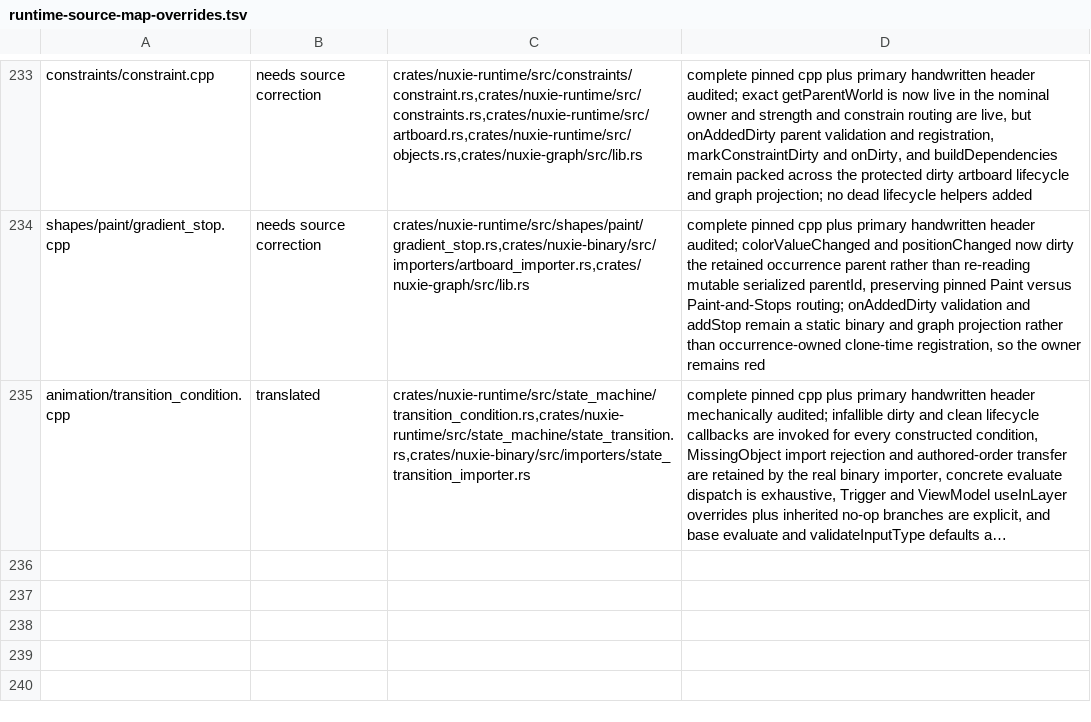
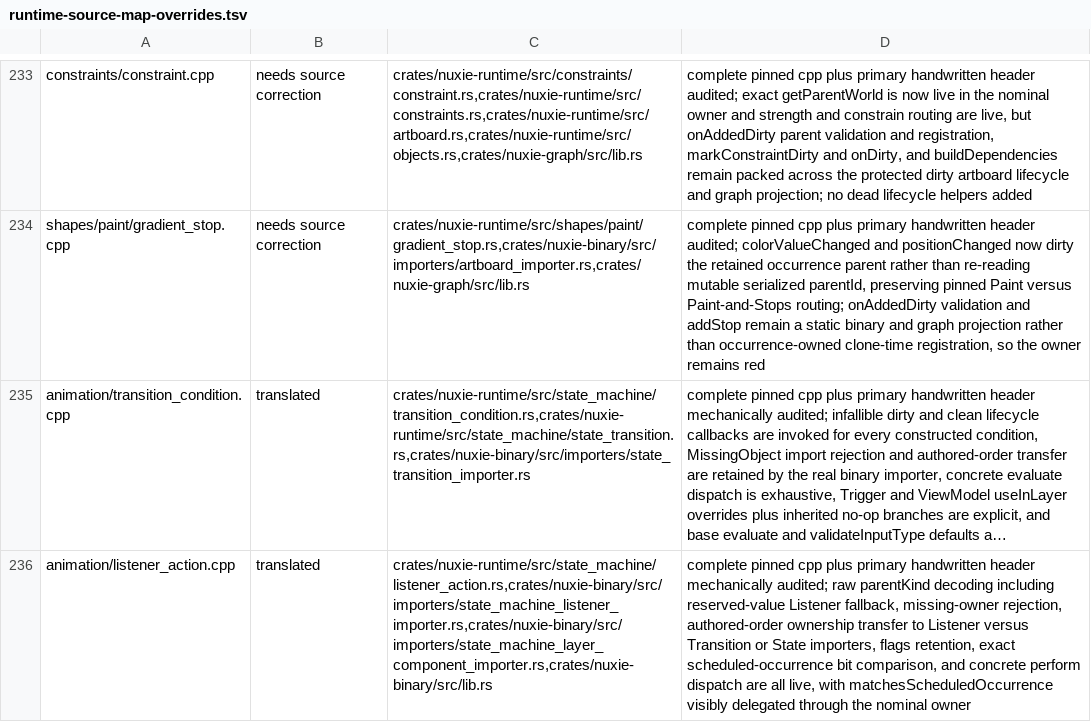
Before and after one commit to nuxieai/nuxie-runtime, a TSV file: docs/runtime-source-map-overrides.tsv, drawn as a sheet; only a part is shown, gaps mark what is left out; long unchanged cells end in …; the diff names each change by its address in the sheet, - before the commit and + after, or states it on an @@ line.

Commit message:
Complete ListenerAction source owner

```diff
--- a/docs/runtime-source-map-overrides.tsv
+++ b/docs/runtime-source-map-overrides.tsv
+row 236: animation/listener_action.cpp | translated | crates/nuxie-runtime/src/state_machine/listener_action.rs,crates/nuxie-binary/src/importers/state_machine_listener_importer.rs,crates/nuxie-binary/src/importers/state_machine_layer_component_importer.rs,crates/nuxie-binary/src/lib.rs | complete pinned cpp plus primary handwritten header mechanically audited; raw parentKind decoding including reserved-value Listener fallback, missing-owner rejection, authored-order ownership transfer to Listener versus Transition or State importers, flags retention, exact scheduled-occurrence bit comparison, and concrete perform dispatch are all live, with matchesScheduledOccurrence visibly delegated through the nominal owner
```
Also changed, not shown: 1 other file.
